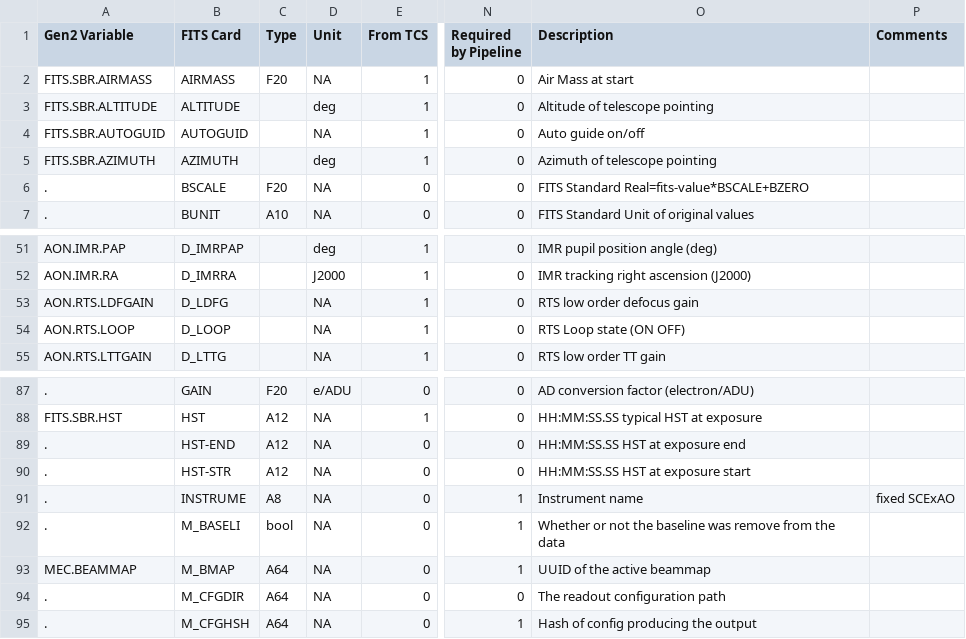
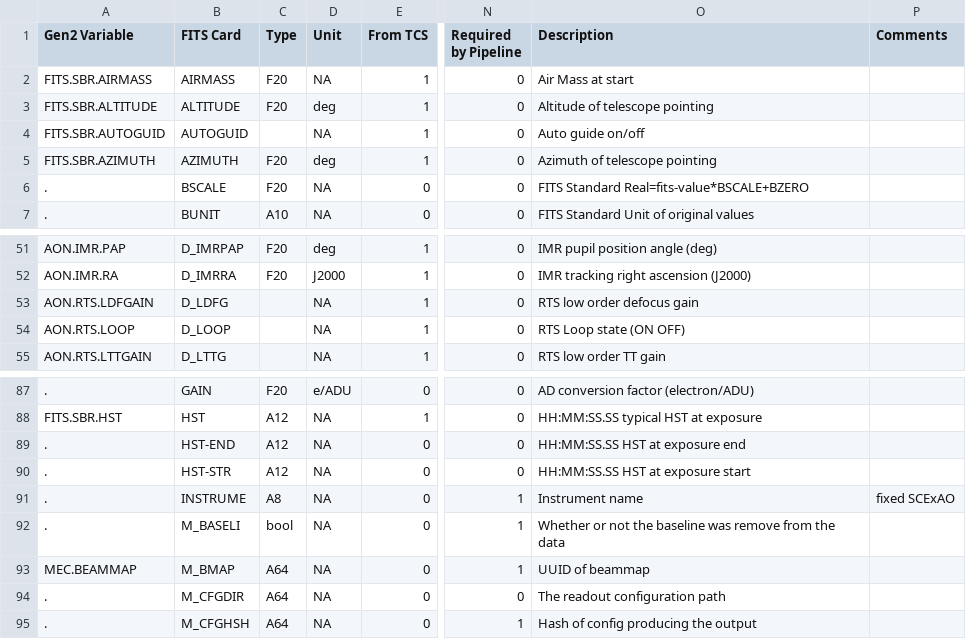
Before and after one commit to MazinLab/MKIDCore, a CSV file: mkidcore/mec_keys.csv, drawn as a sheet; only a part is shown, gaps mark what is left out; the diff covers the shown part only; the diff names each change by its address in the sheet, - before the commit and + after, or states it on an @@ line.

```diff
--- a/mkidcore/mec_keys.csv
+++ b/mkidcore/mec_keys.csv
-C3 (Type): (empty)
+C3 (Type): F20
-C5 (Type): (empty)
+C5 (Type): F20
-C51:C52 (Type): (empty)
+C51:C52 (Type): F20
-O93 (Description): UUID of the active beammap
+O93 (Description): UUID of beammap
```
Also changed, not shown: 31 edited cells elsewhere in this file, 2 other files.
